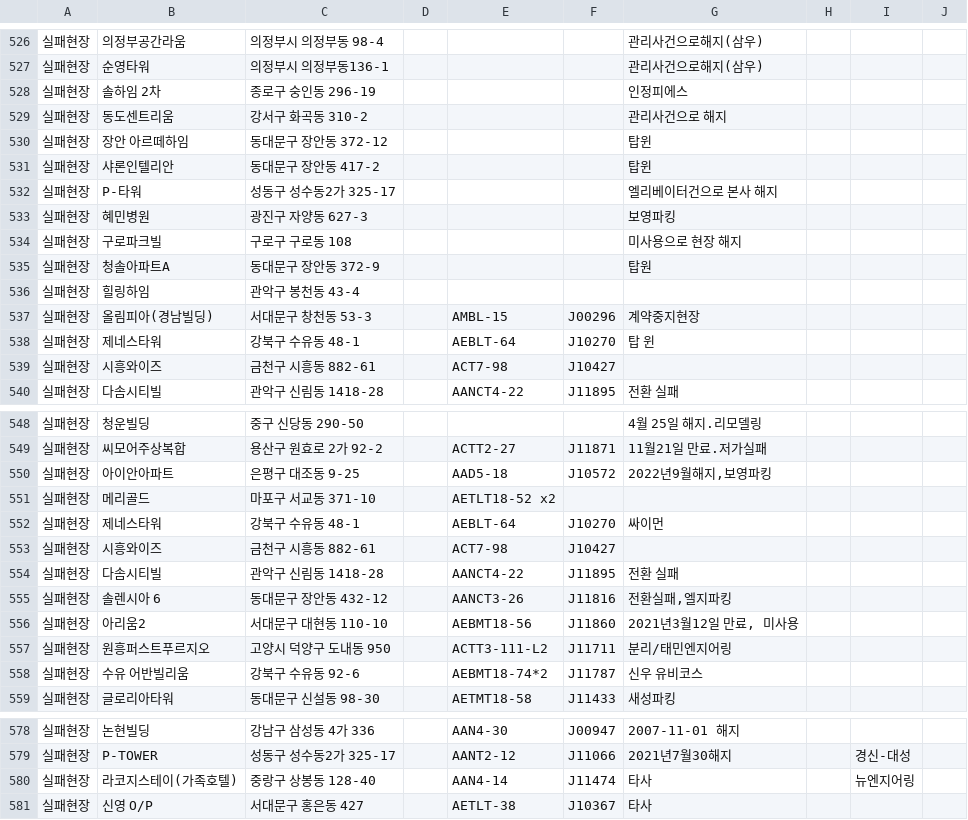
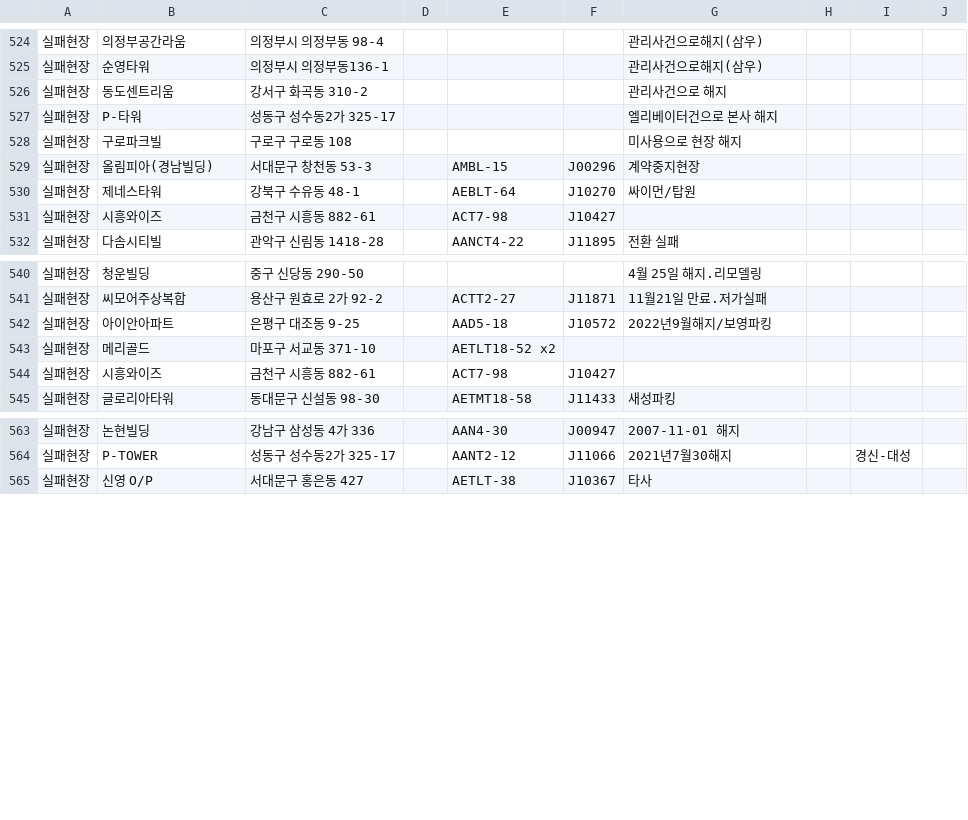
Before and after one commit to ezcontrol-sys/MyAddressTable, a CSV file: site_address.csv, drawn as a sheet; only a part is shown, gaps mark what is left out; the diff covers the shown part only.

Commit message:
Add files via upload

```diff
--- a/site_address.csv
+++ b/site_address.csv
@@ -527,13 +525,7 @@
 실패현장,순영타워,의정부시 의정부동136-1,,,,관리사건으로해지(삼우),,,
-실패현장,솔하임 2차,종로구 숭인동 296-19,,,,인정피에스,,,
 실패현장,동도센트리움,강서구 화곡동 310-2,,,,관리사건으로 해지,,,
-실패현장,장안 아르떼하임,동대문구 장안동 372-12,,,,탑윈,,,
-실패현장,샤론인텔리안,동대문구 장안동 417-2,,,,탑윈,,,
 실패현장,P-타워,성동구 성수동2가 325-17,,,,엘리베이터건으로 본사 해지,,,
-실패현장,혜민병원,광진구 자양동 627-3,,,,보영파킹,,,
 실패현장,구로파크빌,구로구 구로동 108,,,,미사용으로 현장 해지,,,
-실패현장,청솔아파트A,동대문구 장안동 372-9,,,,탑원,,,
-실패현장,힐링하임,관악구 봉천동 43-4,,,,,,,
 실패현장,올림피아(경남빌딩),서대문구 창천동 53-3,,AMBL-15,J00296,계약중지현장,,,
-실패현장,제네스타워,강북구 수유동 48-1,,AEBLT-64,J10270, 탑 윈 ,,,
+실패현장,제네스타워,강북구 수유동 48-1,,AEBLT-64,J10270,싸이먼/탑원,,,
 실패현장,시흥와이즈,금천구 시흥동 882-61,,ACT7-98,J10427,,,,
@@ -549,11 +541,5 @@
 실패현장,씨모어주상복합,용산구 원효로 2가 92-2,,ACTT2-27,J11871,11월21일 만료.저가실패,,,
-실패현장,아이안아파트,은평구 대조동 9-25,,AAD5-18,J10572,"2022년9월해지,보영파킹",,,
+실패현장,아이안아파트,은평구 대조동 9-25,,AAD5-18,J10572,2022년9월해지/보영파킹,,,
 실패현장,메리골드,마포구 서교동 371-10,,AETLT18-52 x2,,,,,
-실패현장,제네스타워,강북구 수유동 48-1,,AEBLT-64,J10270,싸이먼,,,
 실패현장,시흥와이즈,금천구 시흥동 882-61,,ACT7-98,J10427,,,,
-실패현장,다솜시티빌,관악구 신림동 1418-28,,AANCT4-22, J11895,전환 실패,,,
-실패현장,솔렌시아 6,동대문구 장안동 432-12,,AANCT3-26,J11816,"전환실패,엘지파킹",,,
-실패현장,아리움2,서대문구 대현동 110-10,,AEBMT18-56, J11860,"2021년3월12일 만료, 미사용",,,
-실패현장,원흥퍼스트푸르지오,고양시 덕양구 도내동 950 ,,ACTT3-111-L2, J11711,분리/태민엔지어링,,,
-실패현장,수유 어반빌리움,강북구 수유동 92-6,,AEBMT18-74*2, J11787,신우 유비코스,,,
 실패현장,글로리아타워,동대문구 신설동 98-30,,AETMT18-58,J11433,새성파킹,,,
@@ -579,3 +564,2 @@
 실패현장,P-TOWER,성동구 성수동2가 325-17,,AANT2-12,J11066,2021년7월30해지,,경신-대성,
-실패현장,라코지스테이(가족호텔),중랑구 상봉동 128-40,,AAN4-14,J11474,타사,,뉴엔지어링,
 실패현장,신영 O/P,서대문구 홍은동 427,,AETLT-38,J10367,타사,,,
```
Also changed, not shown: 1 added row, 6 removed rows and 36 edited cells elsewhere in this file.
